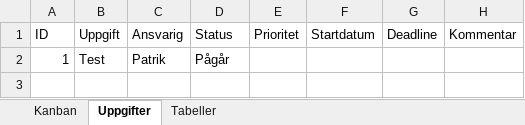
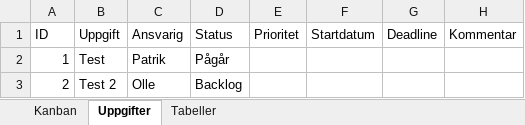
Before and after one commit to pstridh77/ExcelKanban, an Excel workbook: Excel/Kanban.xlsm, sheet Uppgifter, drawn as a sheet; values as stored, in another font and other column widths than the file's, no borders; table styles not drawn; the diff names each change by its address in the sheet, - before the commit and + after, or states it on an @@ line.

Commit message:
First prototype working

```diff
--- a/Excel/Kanban.xlsm (sheet Uppgifter)
+++ b/Excel/Kanban.xlsm (sheet Uppgifter)
+row 3: 2 | Test 2 | Olle | Backlog
```
Also changed, not shown: charts or pictures.
